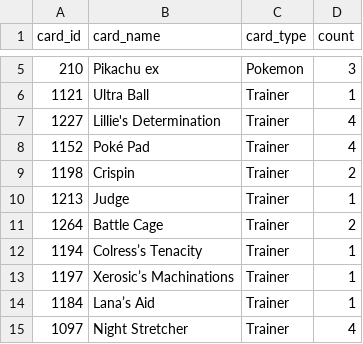
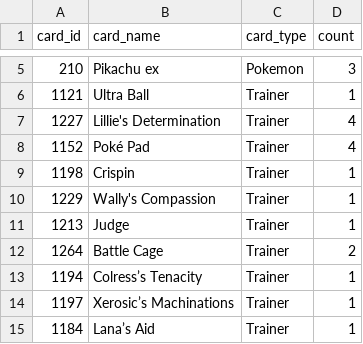
Before and after one commit to subhyaffara13/PTCG-Agent, a CSV file: cb_agents/deck_new.csv, drawn as a sheet; only a part is shown, gaps mark what is left out; the shorter side is filled out with more unchanged rows.

Commit message:
Auto-update: Factory model/deck/skills update

```diff
--- a/cb_agents/deck_new.csv
+++ b/cb_agents/deck_new.csv
@@ -8,3 +8,4 @@ card_id,card_name,card_type,count
 1152,Poké Pad,Trainer,4
-1198,Crispin,Trainer,2
+1198,Crispin,Trainer,1
+1229,Wally's Compassion,Trainer,1
 1213,Judge,Trainer,1
```
Also changed, not shown: 4 other files.
